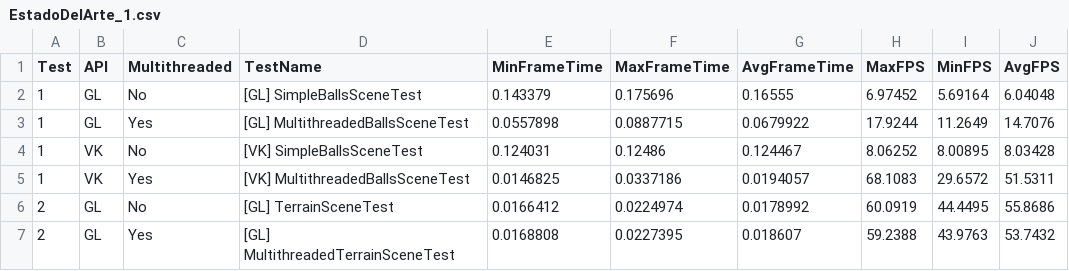
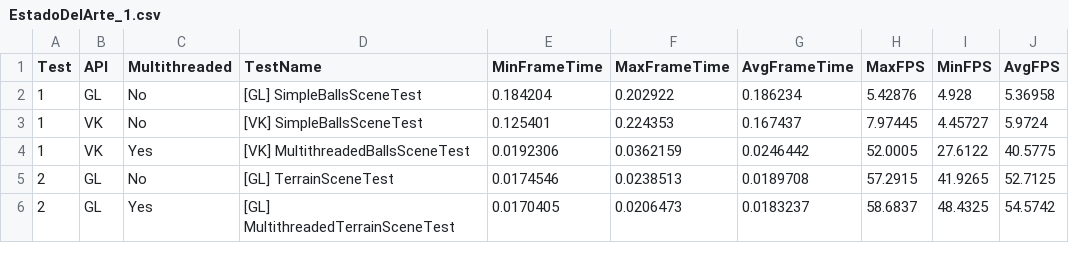
Before and after one commit to Fenrro27/VulkanTFG, a CSV file: Memoria/Media/EstadoDelArte_1.csv, drawn as a sheet; only a part is shown; the diff covers the shown part only.

```diff
--- a/Memoria/Media/EstadoDelArte_1.csv
+++ b/Memoria/Media/EstadoDelArte_1.csv
@@ -1,7 +1,6 @@
 Test,API,Multithreaded,TestName,MinFrameTime,MaxFrameTime,AvgFrameTime,MaxFPS,MinFPS,AvgFPS
-1,GL,No,"[GL] SimpleBallsSceneTest",0.143379,0.175696,0.16555,6.97452,5.69164,6.04048
-1,GL,Yes,"[GL] MultithreadedBallsSceneTest",0.0557898,0.0887715,0.0679922,17.9244,11.2649,14.7076
-1,VK,No,"[VK] SimpleBallsSceneTest",0.124031,0.12486,0.124467,8.06252,8.00895,8.03428
-1,VK,Yes,"[VK] MultithreadedBallsSceneTest",0.0146825,0.0337186,0.0194057,68.1083,29.6572,51.5311
-2,GL,No,"[GL] TerrainSceneTest",0.0166412,0.0224974,0.0178992,60.0919,44.4495,55.8686
-2,GL,Yes,"[GL] MultithreadedTerrainSceneTest",0.0168808,0.0227395,0.018607,59.2388,43.9763,53.7432
+1,GL,No,"[GL] SimpleBallsSceneTest",0.184204,0.202922,0.186234,5.42876,4.928,5.36958
+1,VK,No,"[VK] SimpleBallsSceneTest",0.125401,0.224353,0.167437,7.97445,4.45727,5.9724
+1,VK,Yes,"[VK] MultithreadedBallsSceneTest",0.0192306,0.0362159,0.0246442,52.0005,27.6122,40.5775
+2,GL,No,"[GL] TerrainSceneTest",0.0174546,0.0238513,0.0189708,57.2915,41.9265,52.7125
+2,GL,Yes,"[GL] MultithreadedTerrainSceneTest",0.0170405,0.0206473,0.0183237,58.6837,48.4325,54.5742
```
Also changed, not shown: 60 edited cells elsewhere in this file, 5 other files.
